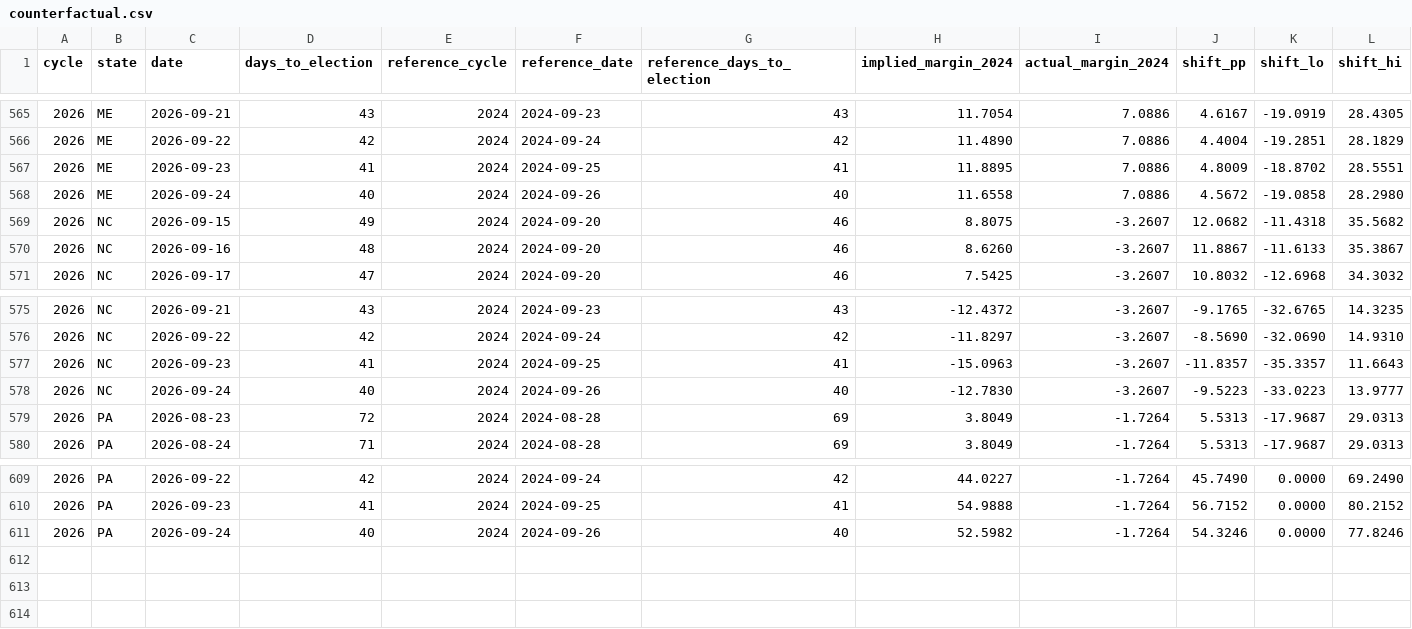
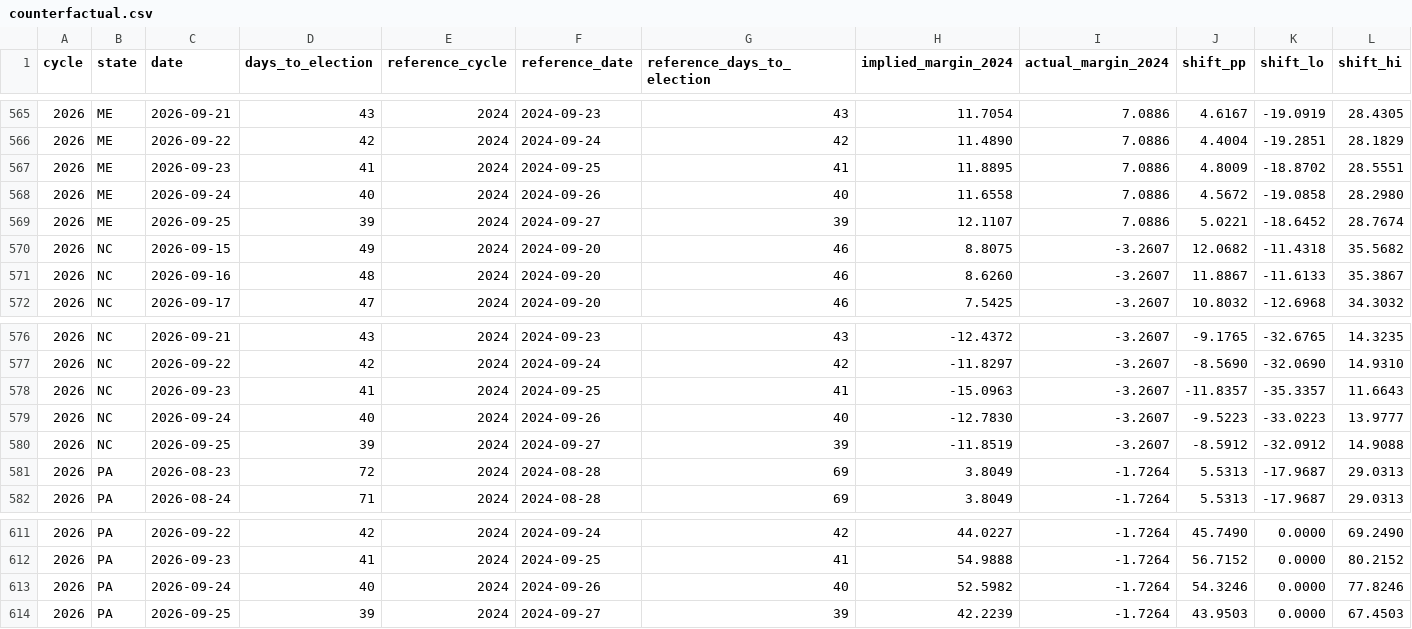
Before and after one commit to ElectIndex/26_early_vote, a CSV file: output/counterfactual.csv, drawn as a sheet; only a part is shown, gaps mark what is left out; rows hold the shown columns only; the diff names each change by its address in the sheet, - before the commit and + after, or states it on an @@ line.

```diff
--- a/output/counterfactual.csv
+++ b/output/counterfactual.csv
+row 569: 2026 | ME | 2026-09-25 | 39 | 2024 | 2024-09-27 | 39 | 12.1107 | 7.0886 | 5.0221 | -18.6452 | 28.7674
+row 580: 2026 | NC | 2026-09-25 | 39 | 2024 | 2024-09-27 | 39 | -11.8519 | -3.2607 | -8.5912 | -32.0912 | 14.9088
+row 614: 2026 | PA | 2026-09-25 | 39 | 2024 | 2024-09-27 | 39 | 42.2239 | -1.7264 | 43.9503 | 0.0000 | 67.4503
```
Also changed, not shown: output/counties/id.csv, output/counties/nd.csv, 13 other files.
